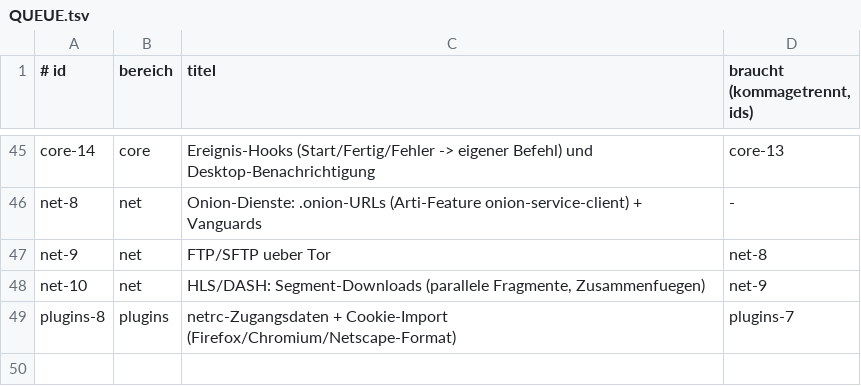
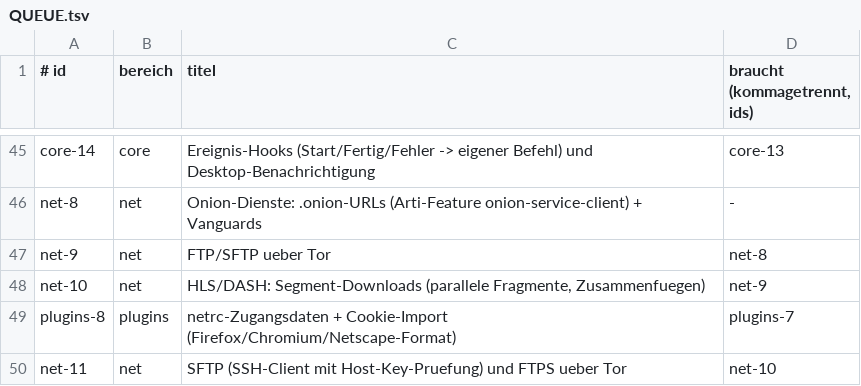
Before and after one commit to Benjamin-Wegener/rDownloader, a TSV file: QUEUE.tsv, drawn as a sheet; only a part is shown, gaps mark what is left out; the diff names each change by its address in the sheet, - before the commit and + after, or states it on an @@ line.

```diff
--- a/QUEUE.tsv
+++ b/QUEUE.tsv
+row 50: net-11 | net | SFTP (SSH-Client mit Host-Key-Pruefung) und FTPS ueber Tor | net-10
```
Also changed, not shown: 11 other files.
